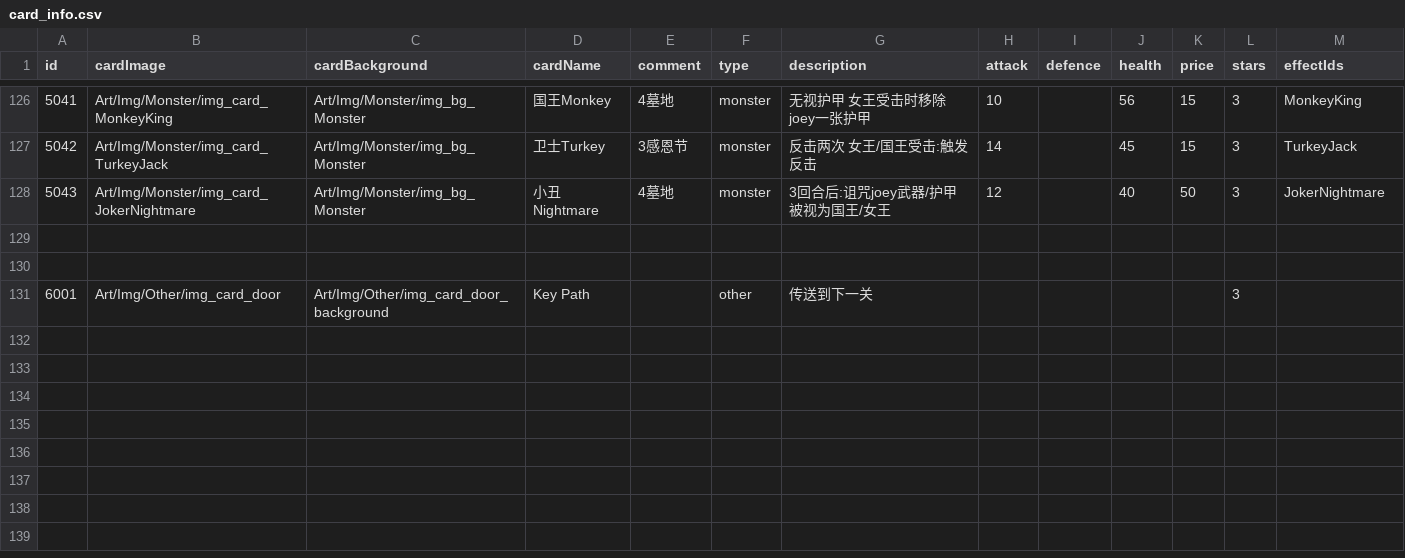
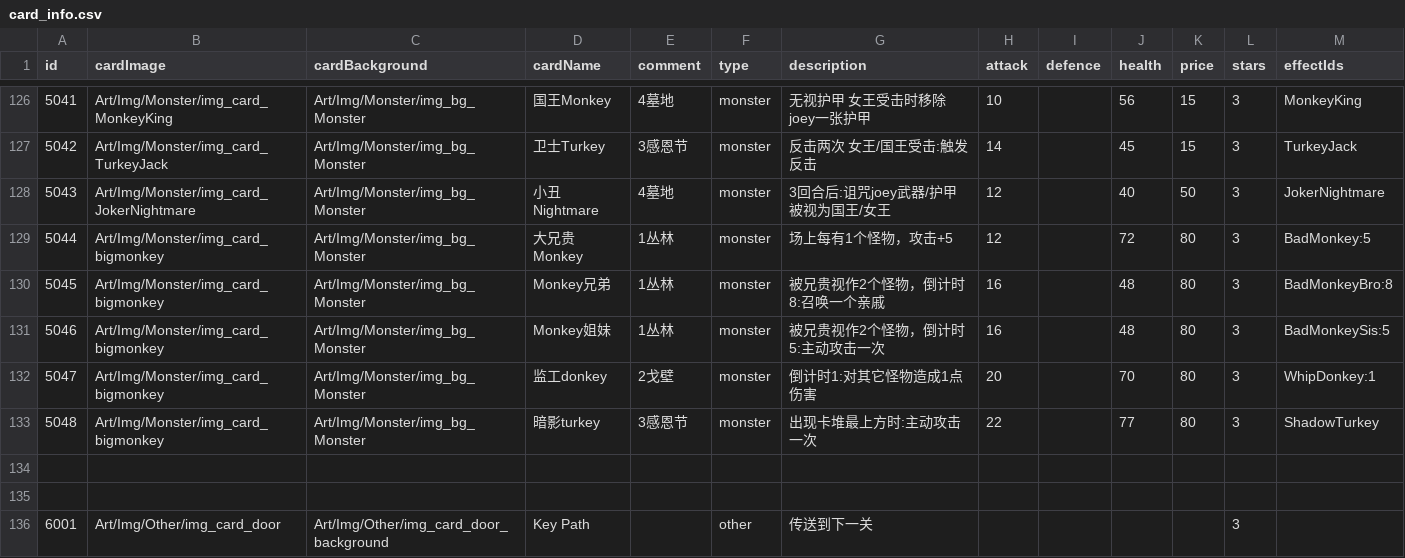
Before and after one commit to Nancobamboo/joeys-nightmare-2, a CSV file: joey2/Assets/Resources/Data/card_info.csv, drawn as a sheet; only a part is shown, gaps mark what is left out.

```diff
--- a/joey2/Assets/Resources/Data/card_info.csv
+++ b/joey2/Assets/Resources/Data/card_info.csv
@@ -128,2 +128,7 @@ id   ,cardImage ,cardBackground,cardName            ,comment,type,description,at
 5043,Art/Img/Monster/img_card_JokerNightmare,Art/Img/Monster/img_bg_Monster,小丑Nightmare,4墓地,monster,3回合后:诅咒joey武器/护甲 被视为国王/女王,12,,40,50,3,JokerNightmare
+5044,Art/Img/Monster/img_card_bigmonkey,Art/Img/Monster/img_bg_Monster,大兄贵Monkey,1丛林,monster,场上每有1个怪物，攻击+5,12,,72,80,3,BadMonkey:5
+5045,Art/Img/Monster/img_card_bigmonkey,Art/Img/Monster/img_bg_Monster,Monkey兄弟,1丛林,monster,被兄贵视作2个怪物，倒计时8:召唤一个亲戚 ,16,,48,80,3,BadMonkeyBro:8
+5046,Art/Img/Monster/img_card_bigmonkey,Art/Img/Monster/img_bg_Monster,Monkey姐妹,1丛林,monster,被兄贵视作2个怪物，倒计时5:主动攻击一次 ,16,,48,80,3,BadMonkeySis:5
+5047,Art/Img/Monster/img_card_bigmonkey,Art/Img/Monster/img_bg_Monster,监工donkey,2戈壁,monster,倒计时1:对其它怪物造成1点伤害 ,20,,70,80,3,WhipDonkey:1
+5048,Art/Img/Monster/img_card_bigmonkey,Art/Img/Monster/img_bg_Monster,暗影turkey,3感恩节,monster,出现卡堆最上方时:主动攻击一次,22,,77,80,3,ShadowTurkey
 ,,,,,,,,,,,,
```
Also changed, not shown: joey2/Assets/Resources/Data/difficulty_config.csv, joey2/Assets/Resources/Data/growth.csv, 15 other files.
